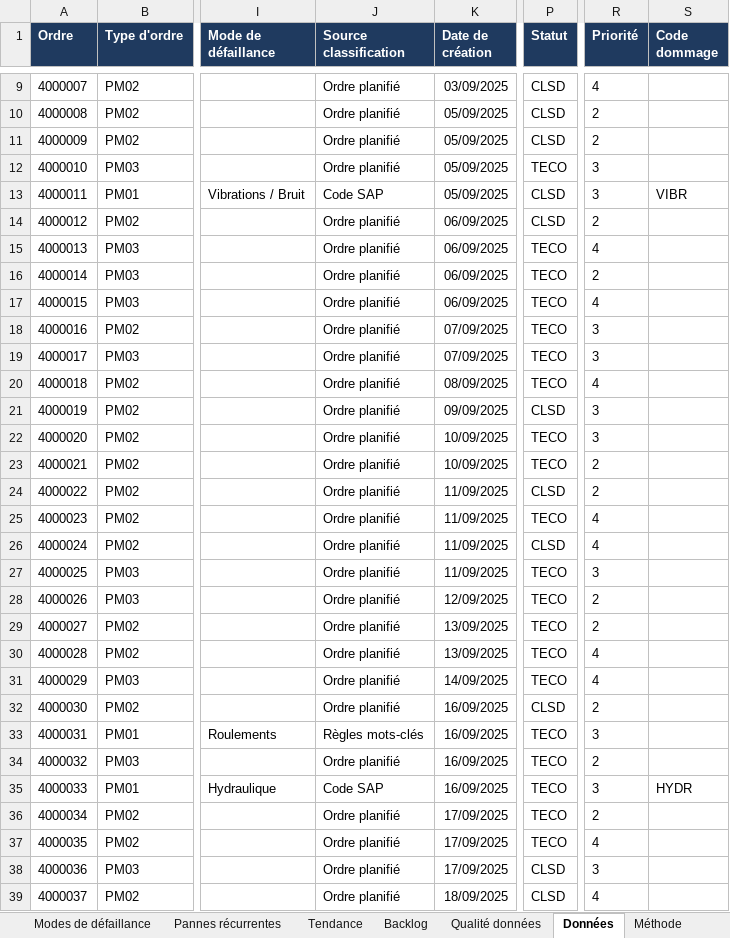
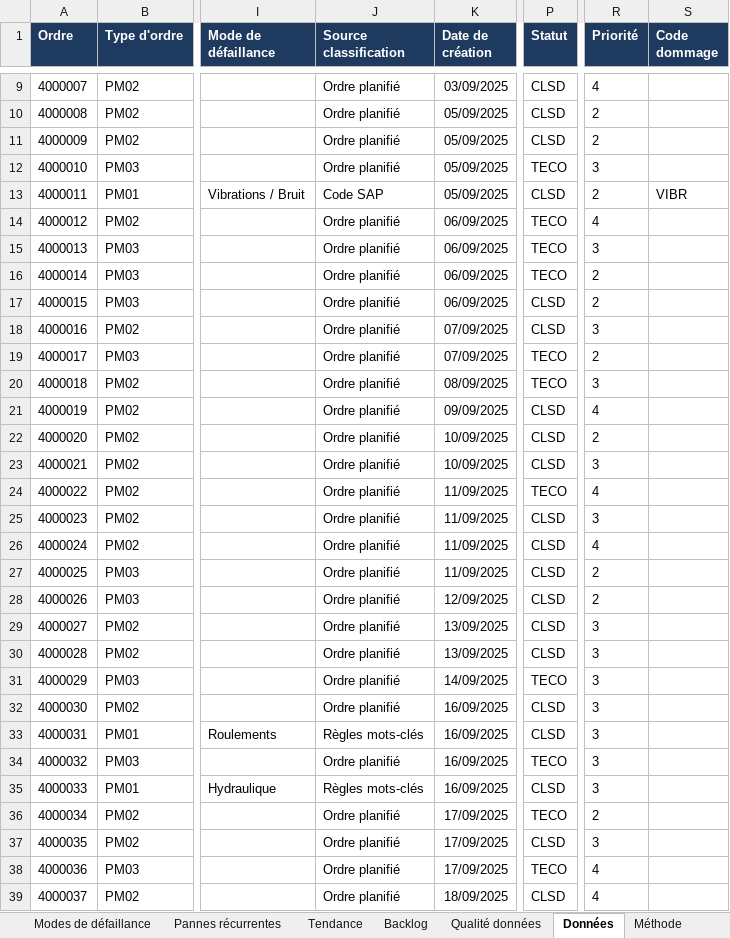
Before and after one commit to Joseph1705/SAPAGENT, an Excel workbook: exemples/rapport_exemple.xlsx, sheet Données, drawn as a sheet; only a part is shown, gaps mark what is left out; values as stored, in another font and other column widths than the file's, no borders; the diff covers the shown part only; the diff names each change by its address in the sheet, - before the commit and + after, or states it on an @@ line.

```diff
--- a/exemples/rapport_exemple.xlsx (sheet Données)
+++ b/exemples/rapport_exemple.xlsx (sheet Données)
-R13 (Priorité): 3
+R13 (Priorité): 2
-P14 (Statut): CLSD
+P14 (Statut): TECO
-R14 (Priorité): 2
+R14 (Priorité): 4
-R15 (Priorité): 4
+R15 (Priorité): 3
-P17:P18 (Statut): TECO
+P17:P18 (Statut): CLSD
-R17 (Priorité): 4
+R17 (Priorité): 2
-R19 (Priorité): 3
+R19 (Priorité): 2
-R20 (Priorité): 4
+R20 (Priorité): 3
-R21 (Priorité): 3
+R21 (Priorité): 4
-P22:P23 (Statut): TECO
+P22:P23 (Statut): CLSD
-R22 (Priorité): 3
+R22 (Priorité): 2
-R23 (Priorité): 2
+R23 (Priorité): 3
-P24 (Statut): CLSD
+P24 (Statut): TECO
-R24 (Priorité): 2
+R24 (Priorité): 4
-P25 (Statut): TECO
+P25 (Statut): CLSD
-R25 (Priorité): 4
+R25 (Priorité): 3
-P27:P30 (Statut): TECO
+P27:P30 (Statut): CLSD
-R27 (Priorité): 3
+R27 (Priorité): 2
-R29 (Priorité): 2
+R29 (Priorité): 3
-R30:R31 (Priorité): 4
+R30:R31 (Priorité): 3
-R32 (Priorité): 2
+R32 (Priorité): 3
-P33 (Statut): TECO
+P33 (Statut): CLSD
-R34 (Priorité): 2
+R34 (Priorité): 3
-J35 (Source classification): Code SAP
+J35 (Source classification): Règles mots-clés
-P35 (Statut): TECO
+P35 (Statut): CLSD
-S35 (Code dommage): HYDR
+S35 (Code dommage): (empty)
-P37 (Statut): TECO
+P37 (Statut): CLSD
-R37 (Priorité): 4
+R37 (Priorité): 3
-P38 (Statut): CLSD
+P38 (Statut): TECO
-R38 (Priorité): 3
+R38 (Priorité): 4
```
Also changed, not shown: 4 added rows, 1260 edited cells and row numbers in column A elsewhere in this sheet, sheet Backlog, sheet Équipements, sheet Modes de défaillance, sheet Pannes récurrentes, sheet Synthèse, sheet Tendance, 2 more sheets, formulas that keep their value, charts or pictures, data/exemple_export_sap_pm.xlsx, 22 other files.
